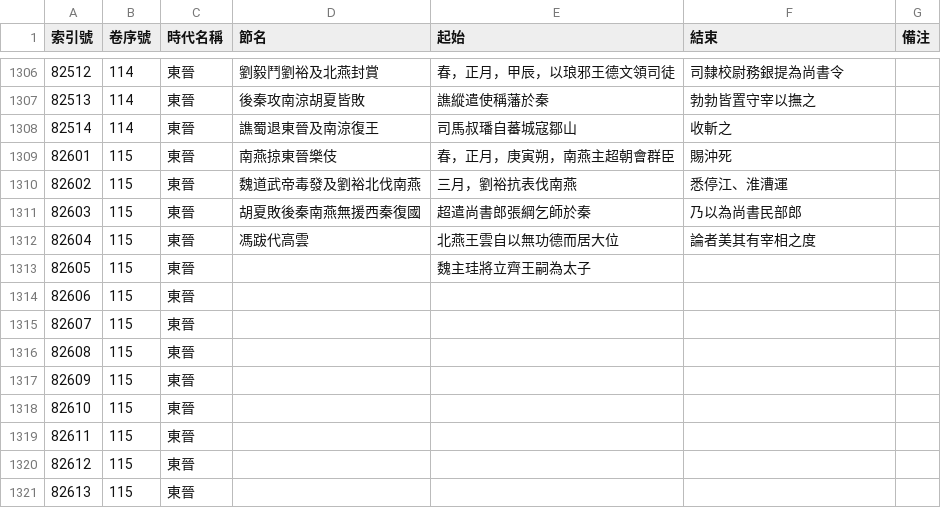
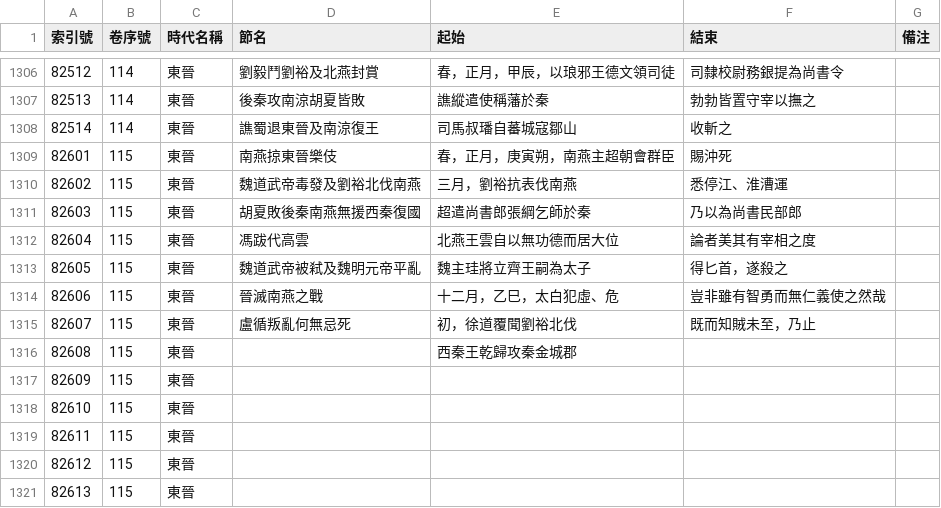
Before and after one commit to gamefang/zizhitongjian, a CSV file: 1_數據表/1.1_通鑑目録/章節表.csv, drawn as a sheet; only a part is shown, gaps mark what is left out.

```diff
--- a/1_數據表/1.1_通鑑目録/章節表.csv
+++ b/1_數據表/1.1_通鑑目録/章節表.csv
@@ -1312,6 +1312,6 @@
 82604,115,東晉,馮跋代高雲,北燕王雲自以無功德而居大位,論者美其有宰相之度,
-82605,115,東晉,,魏主珪將立齊王嗣為太子,,
-82606,115,東晉,,,,
-82607,115,東晉,,,,
-82608,115,東晉,,,,
+82605,115,東晉,魏道武帝被弒及魏明元帝平亂,魏主珪將立齊王嗣為太子,得匕首，遂殺之,
+82606,115,東晉,晉滅南燕之戰,十二月，乙巳，太白犯虛、危,豈非雖有智勇而無仁義使之然哉,
+82607,115,東晉,盧循叛亂何無忌死,初，徐道覆聞劉裕北伐,既而知賊未至，乃止,
+82608,115,東晉,,西秦王乾歸攻秦金城郡,,
 82609,115,東晉,,,,
```
Also changed, not shown: 5 other files.
